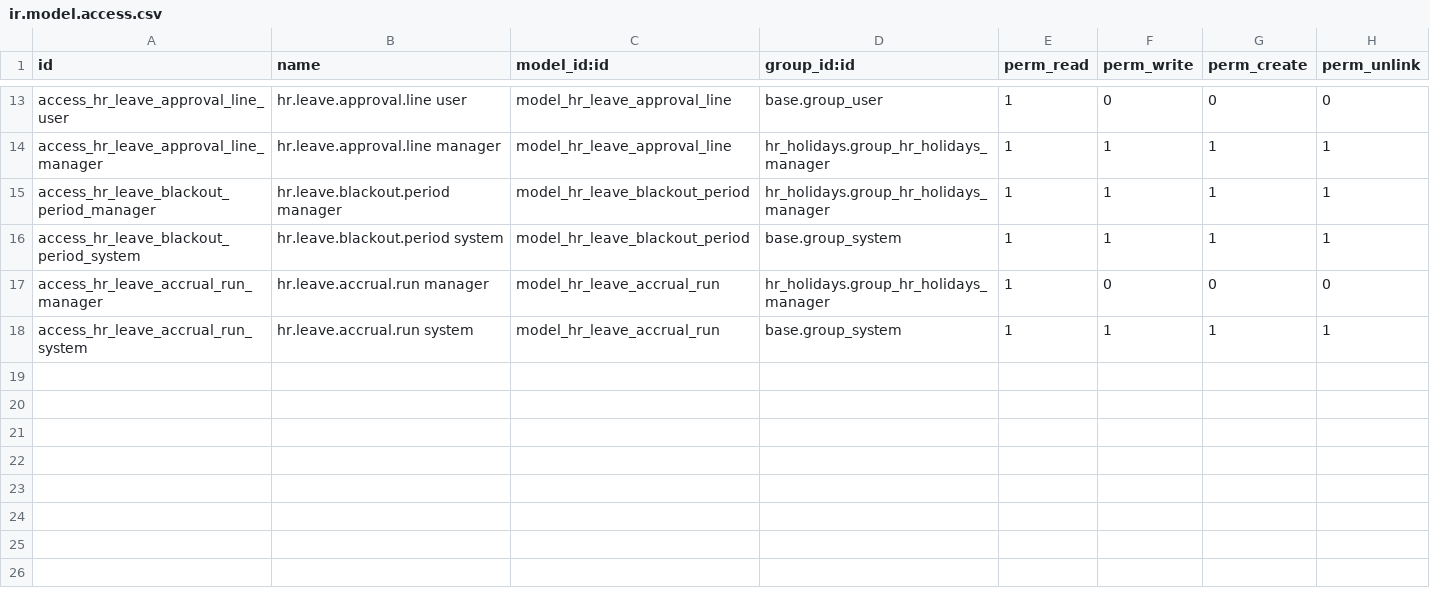
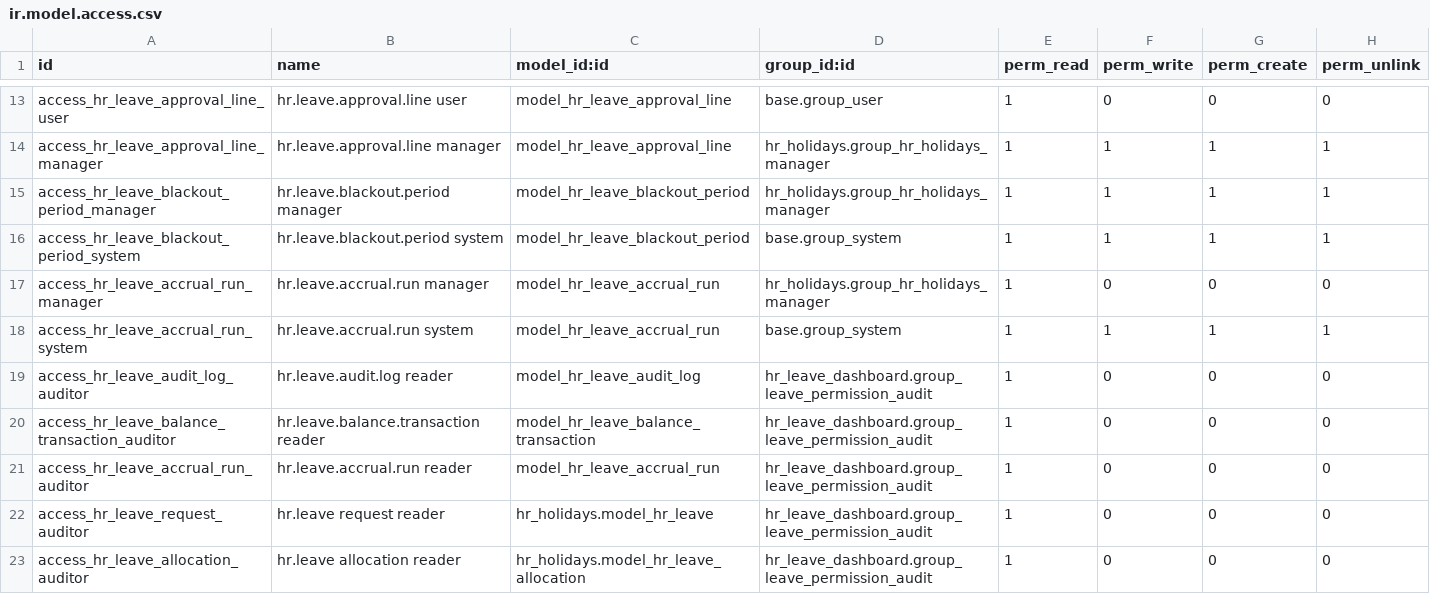
Before and after one commit to madux/white_clone, a CSV file: hr_leave_dashboard/security/ir.model.access.csv, drawn as a sheet; only a part is shown, gaps mark what is left out; the diff names each change by its address in the sheet, - before the commit and + after, or states it on an @@ line.

Commit message:
Leave Management v2 - Roles, Access and Dashboard

```diff
--- a/hr_leave_dashboard/security/ir.model.access.csv
+++ b/hr_leave_dashboard/security/ir.model.access.csv
+row 19: access_hr_leave_audit_log_auditor | hr.leave.audit.log reader | model_hr_leave_audit_log | hr_leave_dashboard.group_leave_permission_audit | 1 | 0 | 0 | 0
+row 20: access_hr_leave_balance_transaction_auditor | hr.leave.balance.transaction reader | model_hr_leave_balance_transaction | hr_leave_dashboard.group_leave_permission_audit | 1 | 0 | 0 | 0
+row 21: access_hr_leave_accrual_run_auditor | hr.leave.accrual.run reader | model_hr_leave_accrual_run | hr_leave_dashboard.group_leave_permission_audit | 1 | 0 | 0 | 0
+row 22: access_hr_leave_request_auditor | hr.leave request reader | hr_holidays.model_hr_leave | hr_leave_dashboard.group_leave_permission_audit | 1 | 0 | 0 | 0
+row 23: access_hr_leave_allocation_auditor | hr.leave allocation reader | hr_holidays.model_hr_leave_allocation | hr_leave_dashboard.group_leave_permission_audit | 1 | 0 | 0 | 0
```
Also changed, not shown: 42 other files.
